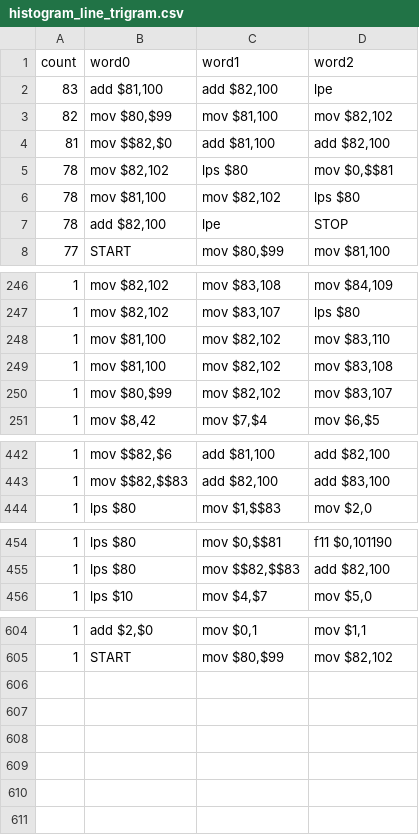
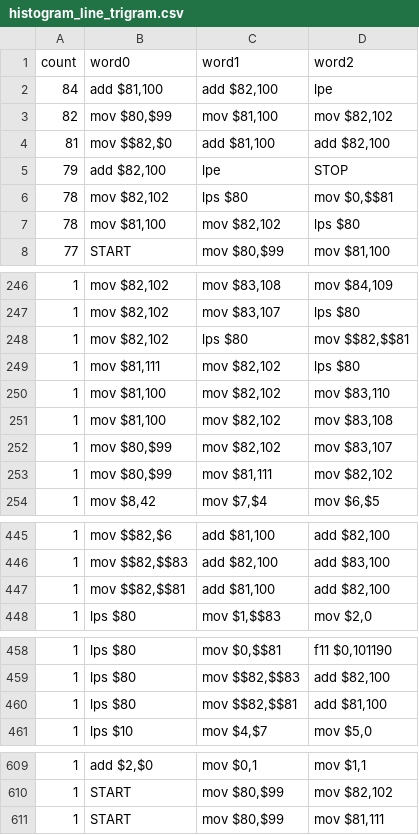
Before and after one commit to loda-lang/loda-rust, a CSV file: rust_project/arc-competition/payload/.loda-rust/analytics-arc/histogram_line_trigram.csv, drawn as a sheet; only a part is shown, gaps mark what is left out.

```diff
--- a/rust_project/arc-competition/payload/.loda-rust/analytics-arc/histogram_line_trigram.csv
+++ b/rust_project/arc-competition/payload/.loda-rust/analytics-arc/histogram_line_trigram.csv
@@ -1,8 +1,8 @@
 count;word0;word1;word2
-83;add $81,100;add $82,100;lpe
+84;add $81,100;add $82,100;lpe
 82;mov $80,$99;mov $81,100;mov $82,102
 81;mov $$82,$0;add $81,100;add $82,100
+79;add $82,100;lpe;STOP
 78;mov $82,102;lps $80;mov $0,$$81
 78;mov $81,100;mov $82,102;lps $80
-78;add $82,100;lpe;STOP
 77;START;mov $80,$99;mov $81,100
@@ -247,2 +247,4 @@ count;word0;word1;word2
 1;mov $82,102;mov $83,107;lps $80
+1;mov $82,102;lps $80;mov $$82,$$81
+1;mov $81,111;mov $82,102;lps $80
 1;mov $81,100;mov $82,102;mov $83,110
@@ -250,2 +252,3 @@ count;word0;word1;word2
 1;mov $80,$99;mov $82,102;mov $83,107
+1;mov $80,$99;mov $81,111;mov $82,102
 1;mov $8,42;mov $7,$4;mov $6,$5
@@ -443,2 +446,3 @@ count;word0;word1;word2
 1;mov $$82,$$83;add $82,100;add $83,100
+1;mov $$82,$$81;add $81,100;add $82,100
 1;lps $80;mov $1,$$83;mov $2,0
@@ -455,2 +459,3 @@ count;word0;word1;word2
 1;lps $80;mov $$82,$$83;add $82,100
+1;lps $80;mov $$82,$$81;add $81,100
 1;lps $10;mov $4,$7;mov $5,0
@@ -605 +610,2 @@ count;word0;word1;word2
 1;START;mov $80,$99;mov $82,102
+1;START;mov $80,$99;mov $81,111
```
Also changed, not shown: rust_project/arc-competition/payload/.loda-rust/analytics-arc/histogram_line_bigram.csv, rust_project/arc-competition/payload/.loda-rust/analytics-arc/histogram_line_skipgram.csv, 19 other files.
